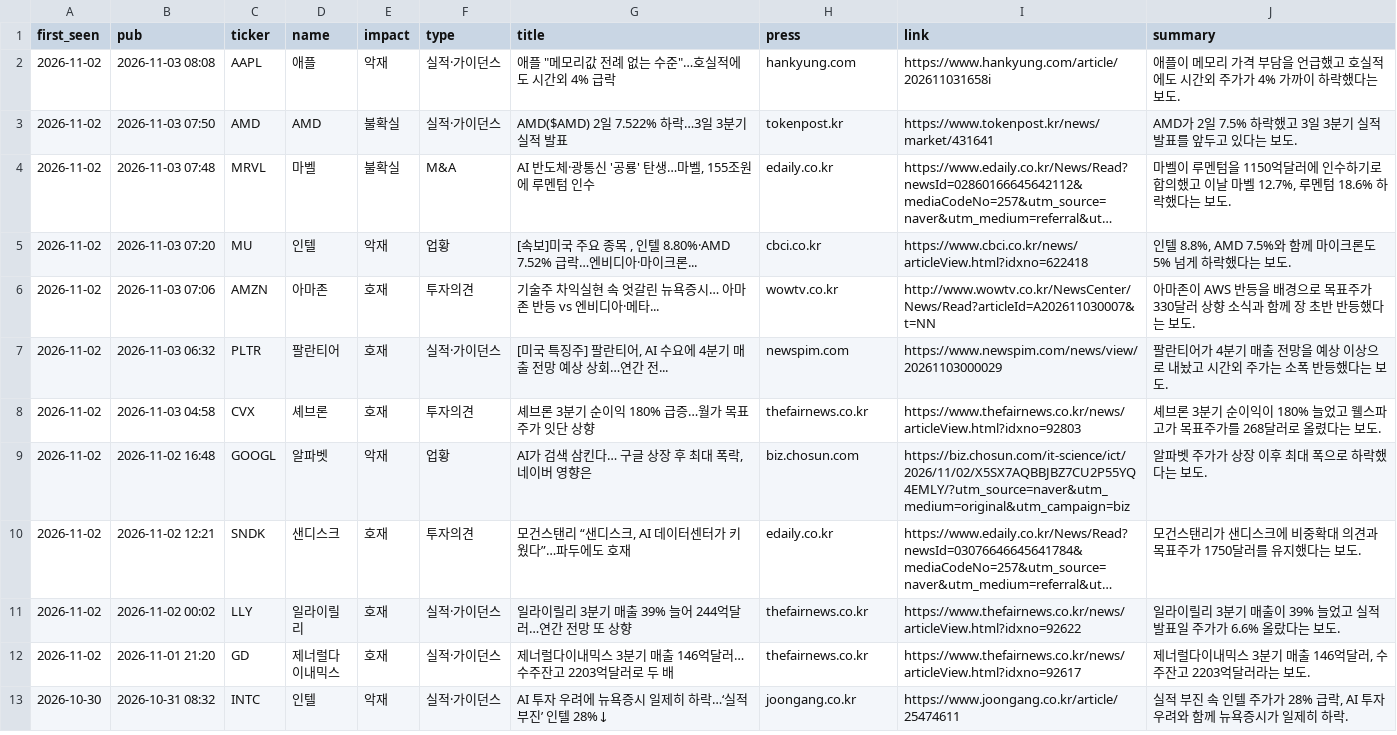
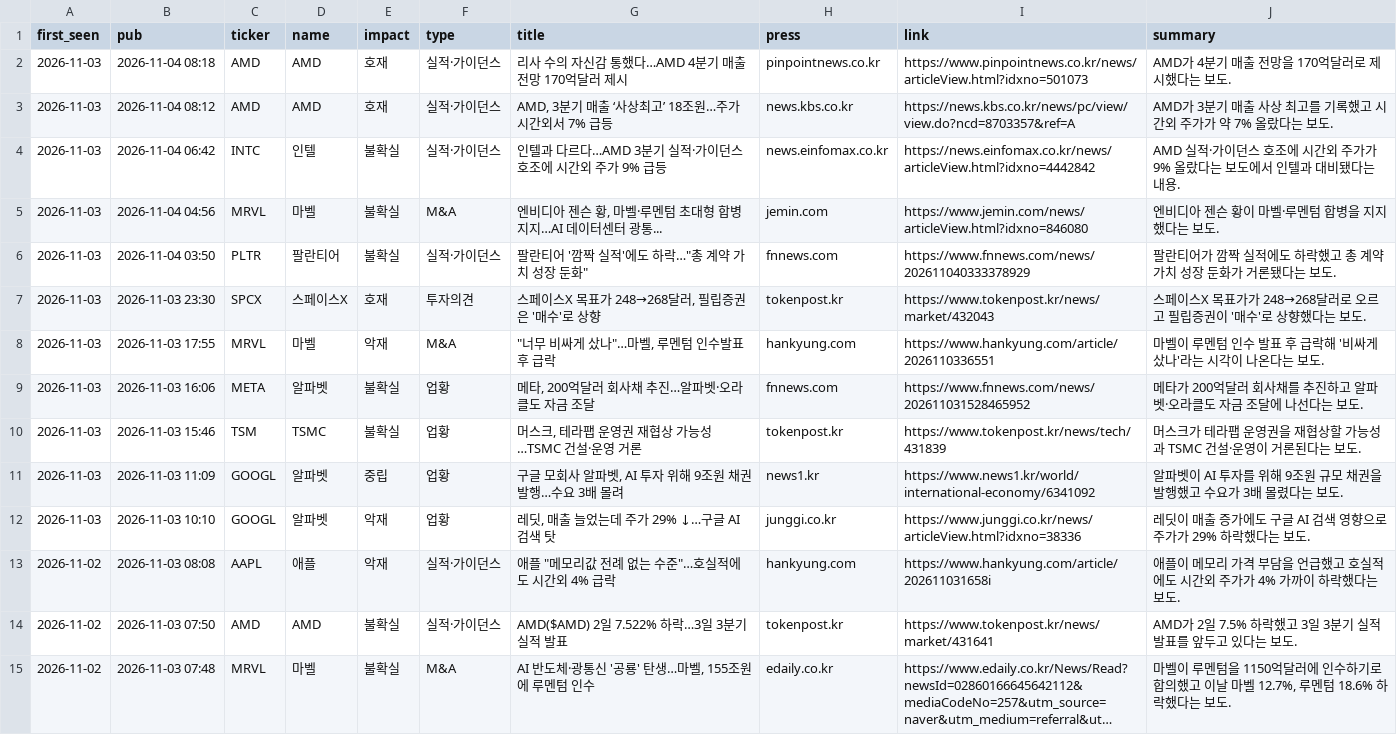
Before and after one commit to kdj950323-glitch/todo, a CSV file: market-log/state/news_log.csv, drawn as a sheet; only a part is shown; the shorter side is filled out with more unchanged rows; long unchanged cells end in …; the diff names each change by its address in the sheet, - before the commit and + after, or states it on an @@ line.

```diff
--- a/market-log/state/news_log.csv
+++ b/market-log/state/news_log.csv
+row 2: 2026-11-03 | 2026-11-04 08:18 | AMD | AMD | 호재 | 실적·가이던스 | 리사 수의 자신감 통했다…AMD 4분기 매출 전망 170억달러 제시 | pinpointnews.co.kr | https://www.pinpointnews.co.kr/news/articleView.html?idxno=501073 | AMD가 4분기 매출 전망을 170억달러로 제시했다는 보도.
+row 3: 2026-11-03 | 2026-11-04 08:12 | AMD | AMD | 호재 | 실적·가이던스 | AMD, 3분기 매출 ‘사상최고’ 18조원…주가 시간외서 7% 급등 | news.kbs.co.kr | https://news.kbs.co.kr/news/pc/view/view.do?ncd=8703357&ref=A | AMD가 3분기 매출 사상 최고를 기록했고 시간외 주가가 약 7% 올랐다는 보도.
+row 4: 2026-11-03 | 2026-11-04 06:42 | INTC | 인텔 | 불확실 | 실적·가이던스 | 인텔과 다르다…AMD 3분기 실적·가이던스 호조에 시간외 주가 9% 급등 | news.einfomax.co.kr | https://news.einfomax.co.kr/news/articleView.html?idxno=4442842 | AMD 실적·가이던스 호조에 시간외 주가가 9% 올랐다는 보도에서 인텔과 대비됐다는 내용.
+row 5: 2026-11-03 | 2026-11-04 04:56 | MRVL | 마벨 | 불확실 | M&A | 엔비디아 젠슨 황, 마벨·루멘텀 초대형 합병 지지…AI 데이터센터 광통... | jemin.com | https://www.jemin.com/news/articleView.html?idxno=846080 | 엔비디아 젠슨 황이 마벨·루멘텀 합병을 지지했다는 보도.
+row 6: 2026-11-03 | 2026-11-04 03:50 | PLTR | 팔란티어 | 불확실 | 실적·가이던스 | 팔란티어 '깜짝 실적'에도 하락…"총 계약 가치 성장 둔화" | fnnews.com | https://www.fnnews.com/news/202611040333378929 | 팔란티어가 깜짝 실적에도 하락했고 총 계약 가치 성장 둔화가 거론됐다는 보도.
+row 7: 2026-11-03 | 2026-11-03 23:30 | SPCX | 스페이스X | 호재 | 투자의견 | 스페이스X 목표가 248→268달러, 필립증권은 '매수'로 상향 | tokenpost.kr | https://www.tokenpost.kr/news/market/432043 | 스페이스X 목표가가 248→268달러로 오르고 필립증권이 '매수'로 상향했다는 보도.
+row 8: 2026-11-03 | 2026-11-03 17:55 | MRVL | 마벨 | 악재 | M&A | "너무 비싸게 샀나"…마벨, 루멘텀 인수발표 후 급락 | hankyung.com | https://www.hankyung.com/article/2026110336551 | 마벨이 루멘텀 인수 발표 후 급락해 '비싸게 샀나'라는 시각이 나온다는 보도.
+row 9: 2026-11-03 | 2026-11-03 16:06 | META | 알파벳 | 불확실 | 업황 | 메타, 200억달러 회사채 추진…알파벳·오라클도 자금 조달 | fnnews.com | https://www.fnnews.com/news/202611031528465952 | 메타가 200억달러 회사채를 추진하고 알파벳·오라클도 자금 조달에 나선다는 보도.
+row 10: 2026-11-03 | 2026-11-03 15:46 | TSM | TSMC | 불확실 | 업황 | 머스크, 테라팹 운영권 재협상 가능성…TSMC 건설·운영 거론 | tokenpost.kr | https://www.tokenpost.kr/news/tech/431839 | 머스크가 테라팹 운영권을 재협상할 가능성과 TSMC 건설·운영이 거론된다는 보도.
+row 11: 2026-11-03 | 2026-11-03 11:09 | GOOGL | 알파벳 | 중립 | 업황 | 구글 모회사 알파벳, AI 투자 위해 9조원 채권 발행…수요 3배 몰려 | news1.kr | https://www.news1.kr/world/international-economy/6341092 | 알파벳이 AI 투자를 위해 9조원 규모 채권을 발행했고 수요가 3배 몰렸다는 보도.
+row 12: 2026-11-03 | 2026-11-03 10:10 | GOOGL | 알파벳 | 악재 | 업황 | 레딧, 매출 늘었는데 주가 29% ↓…구글 AI 검색 탓 | junggi.co.kr | https://www.junggi.co.kr/news/articleView.html?idxno=38336 | 레딧이 매출 증가에도 구글 AI 검색 영향으로 주가가 29% 하락했다는 보도.
```
Also changed, not shown: market-log/state/watchlist_prices.csv, 22 other files.
